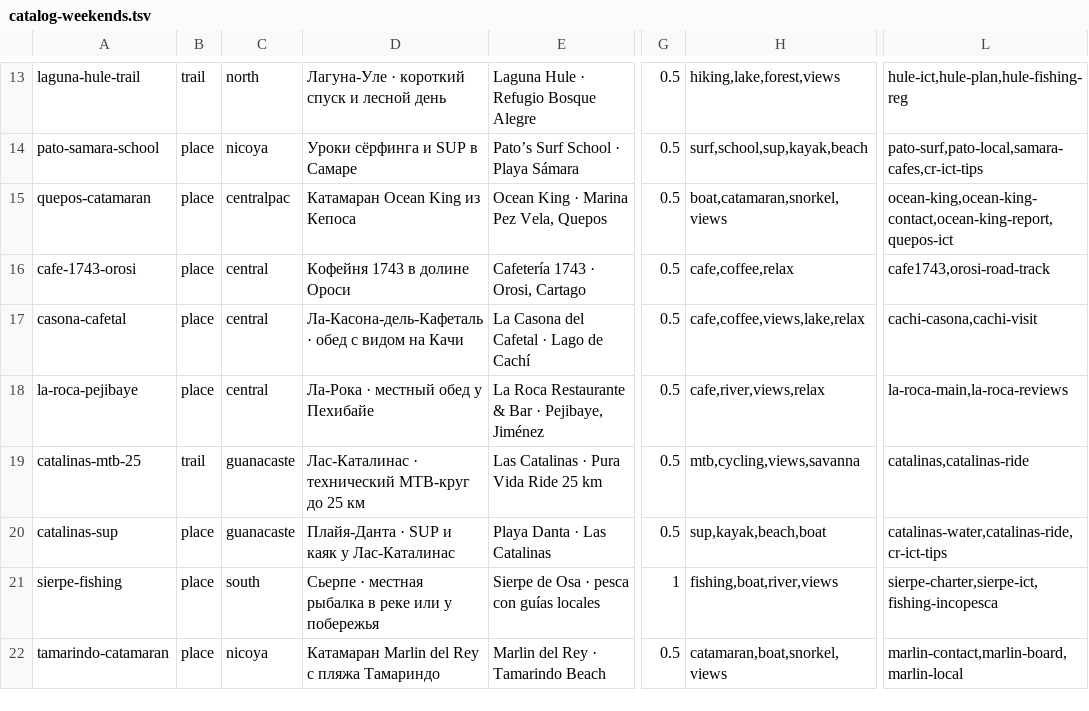
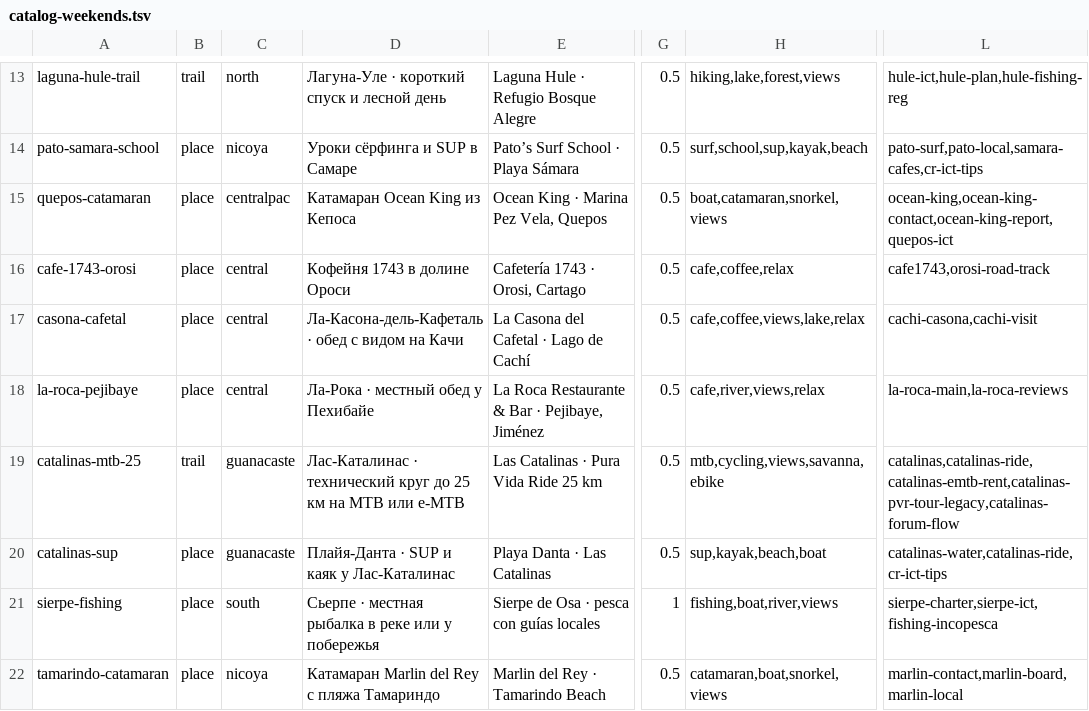
Before and after one commit to Paldd/costa-rica-travel-atlas, a TSV file: data/catalog-weekends.tsv, drawn as a sheet; only a part is shown, gaps mark what is left out; the diff names each change by its address in the sheet, - before the commit and + after, or states it on an @@ line.

```diff
--- a/data/catalog-weekends.tsv
+++ b/data/catalog-weekends.tsv
-D19: …· технический MTB-круг до 25 км
+D19: …· технический круг до 25 км на MTB или e-MTB
-H19: mtb,cycling,views,savanna
+H19: mtb,cycling,views,savanna,ebike
-L19: catalinas,catalinas-ride
+L19: catalinas,catalinas-ride,catalinas-emtb-rent,catalinas-pvr-tour-legacy,catalinas-forum-flow
```
Also changed, not shown: data/checks.tsv, data/map-points.tsv, 5 other files.
